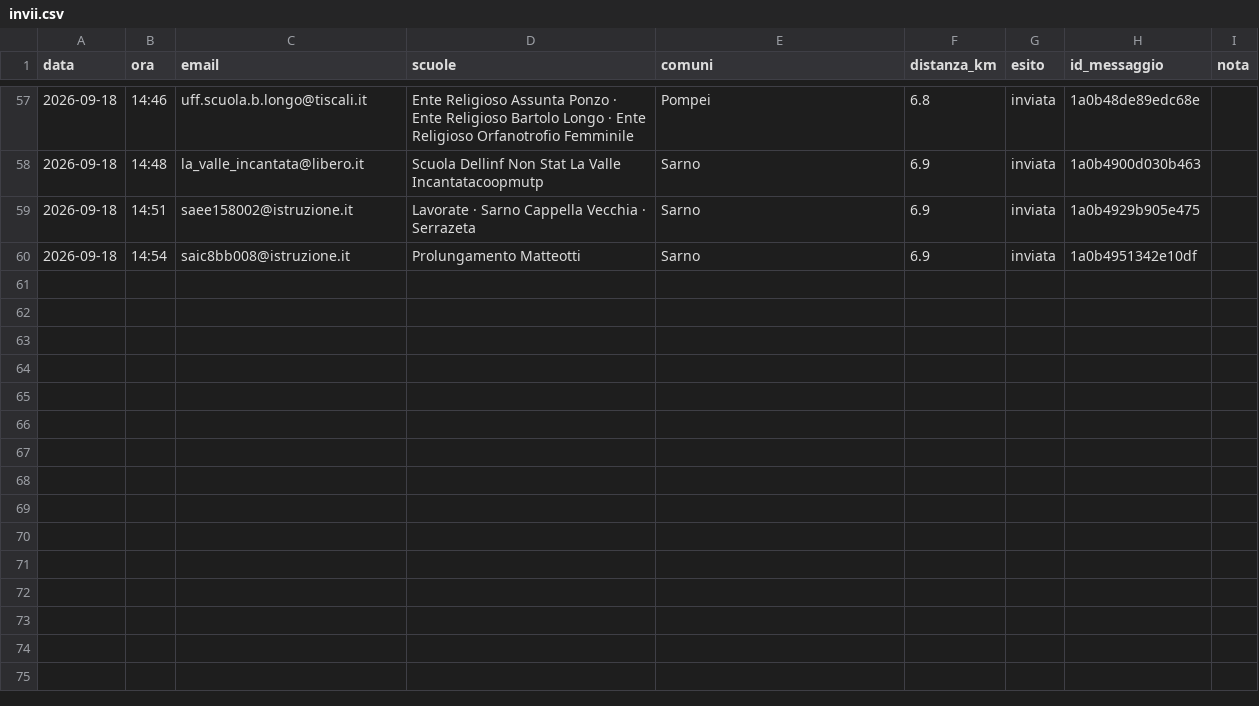
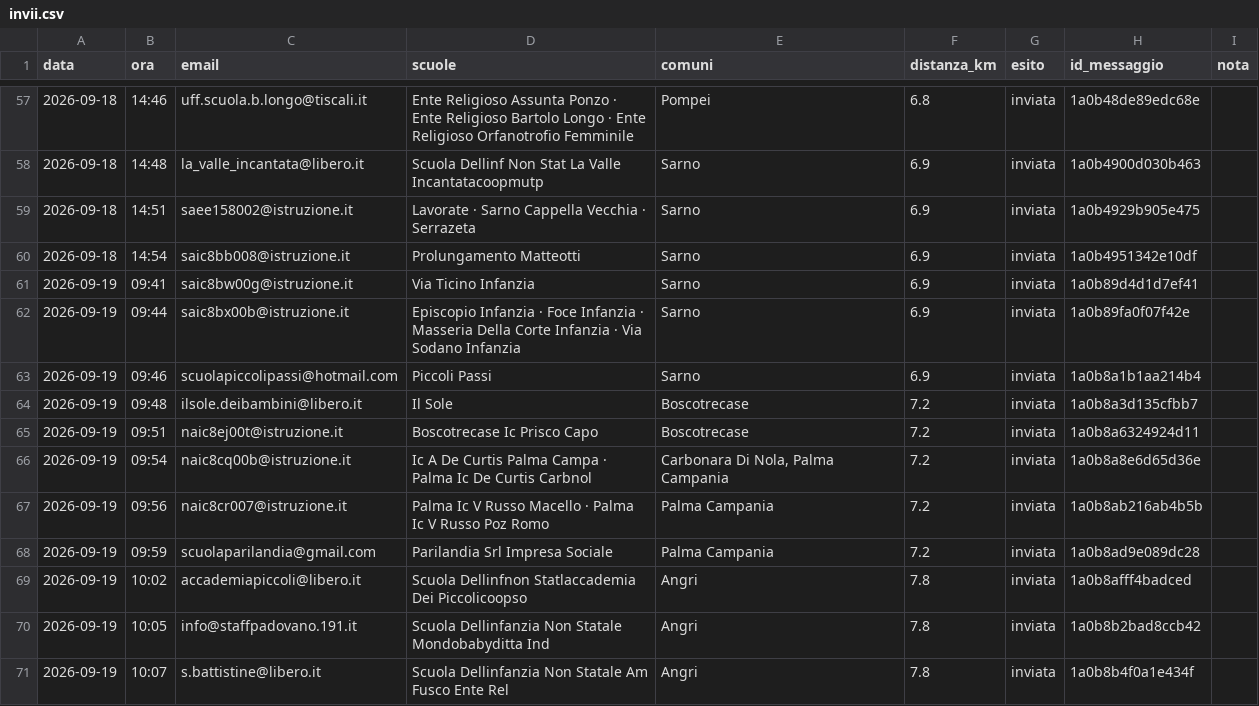
Before and after one commit to emanueleboccia/Second-Brain, a CSV file: areas/la-masseria-di-mezzautunno/email-marketing/2026-09-zucche-scuole/invii.csv, drawn as a sheet; only a part is shown, gaps mark what is left out; the diff covers the shown part only.

```diff
--- a/areas/la-masseria-di-mezzautunno/email-marketing/2026-09-zucche-scuole/invii.csv
+++ b/areas/la-masseria-di-mezzautunno/email-marketing/2026-09-zucche-scuole/invii.csv
@@ -60 +60,12 @@ data,ora,email,scuole,comuni,distanza_km,esito,id_messaggio,nota
 2026-09-18,14:54,saic8bb008@istruzione.it,Prolungamento Matteotti,Sarno,6.9,inviata,1a0b4951342e10df,
+2026-09-19,09:41,saic8bw00g@istruzione.it,Via Ticino Infanzia,Sarno,6.9,inviata,1a0b89d4d1d7ef41,
+2026-09-19,09:44,saic8bx00b@istruzione.it,Episcopio Infanzia · Foce Infanzia · Masseria Della Corte Infanzia · Via Sodano Infanzia,Sarno,6.9,inviata,1a0b89fa0f07f42e,
+2026-09-19,09:46,scuolapiccolipassi@hotmail.com,Piccoli Passi,Sarno,6.9,inviata,1a0b8a1b1aa214b4,
+2026-09-19,09:48,ilsole.deibambini@libero.it,Il Sole,Boscotrecase,7.2,inviata,1a0b8a3d135cfbb7,
+2026-09-19,09:51,naic8ej00t@istruzione.it,Boscotrecase Ic Prisco Capo,Boscotrecase,7.2,inviata,1a0b8a6324924d11,
+2026-09-19,09:54,naic8cq00b@istruzione.it,Ic A De Curtis Palma Campa · Palma Ic De Curtis Carbnol,"Carbonara Di Nola, Palma Campania",7.2,inviata,1a0b8a8e6d65d36e,
+2026-09-19,09:56,naic8cr007@istruzione.it,Palma Ic V Russo Macello · Palma Ic V Russo Poz Romo,Palma Campania,7.2,inviata,1a0b8ab216ab4b5b,
+2026-09-19,09:59,scuolaparilandia@gmail.com,Parilandia Srl Impresa Sociale,Palma Campania,7.2,inviata,1a0b8ad9e089dc28,
+2026-09-19,10:02,accademiapiccoli@libero.it,Scuola Dellinfnon Statlaccademia Dei Piccolicoopso,Angri,7.8,inviata,1a0b8afff4badced,
+2026-09-19,10:05,info@staffpadovano.191.it,Scuola Dellinfanzia Non Statale Mondobabyditta Ind,Angri,7.8,inviata,1a0b8b2bad8ccb42,
+2026-09-19,10:07,s.battistine@libero.it,Scuola Dellinfanzia Non Statale Am Fusco Ente Rel,Angri,7.8,inviata,1a0b8b4f0a1e434f,
```
Also changed, not shown: 11 added rows and 2 edited cells elsewhere in this file, areas/la-masseria-di-mezzautunno/email-marketing/scuole.csv, 27 other files.
